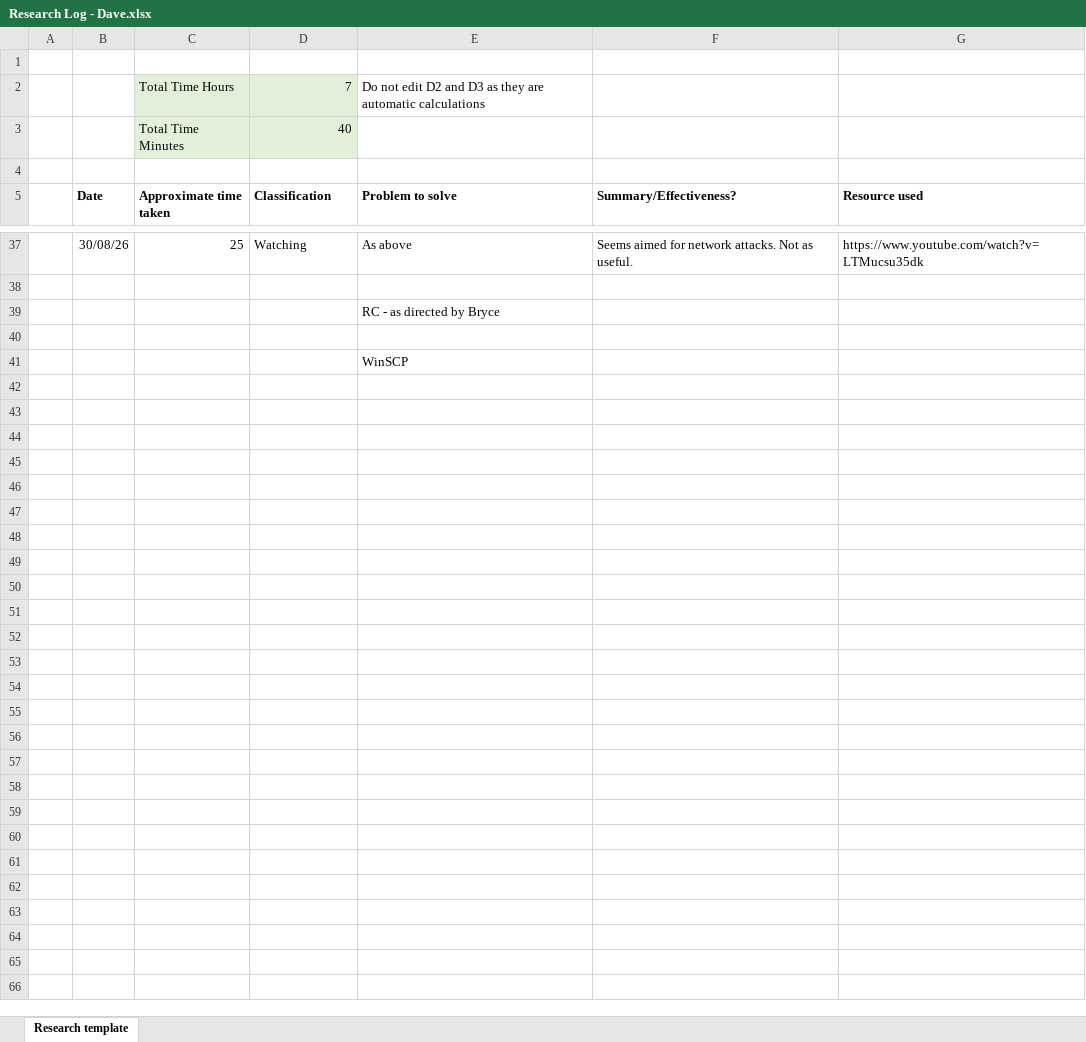
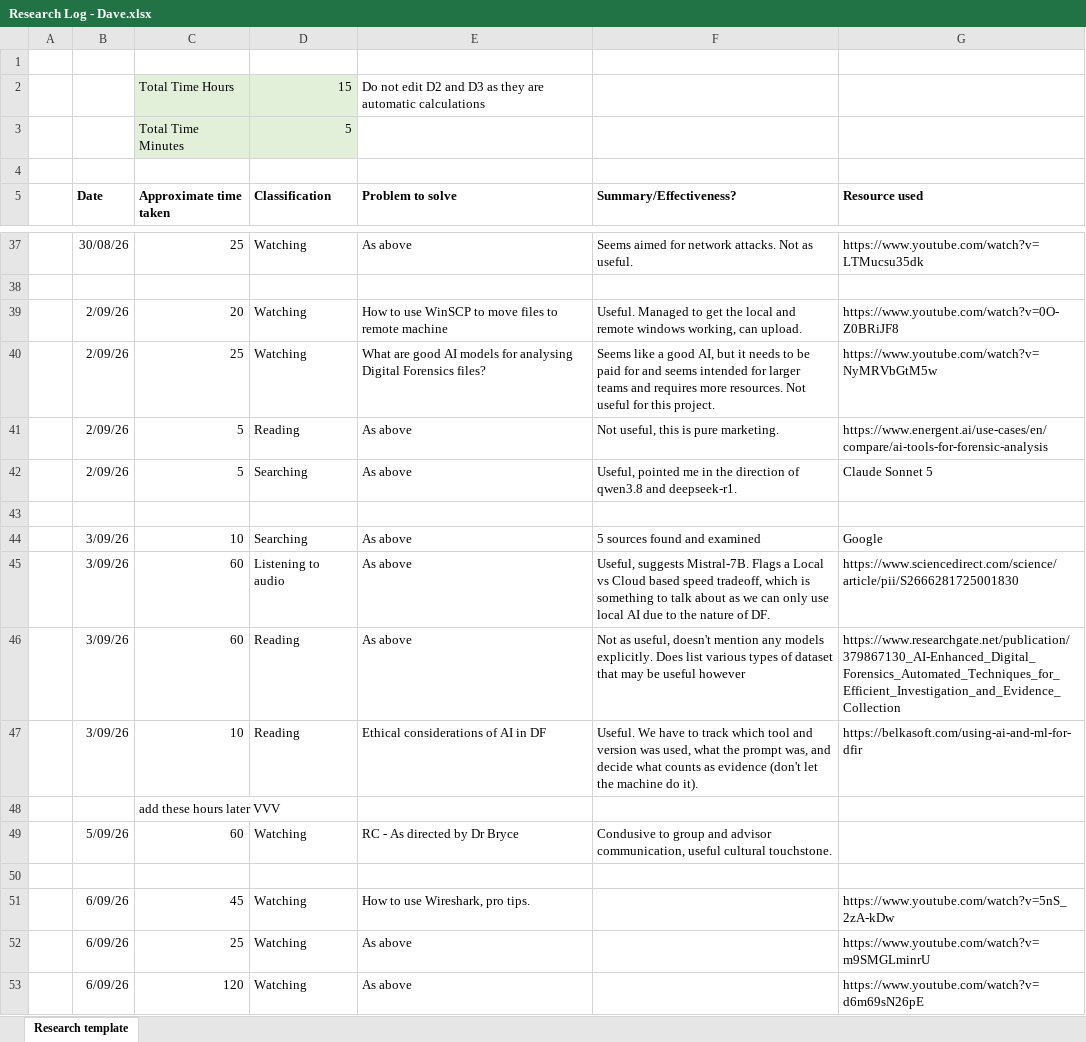
Before and after one commit to DavidSushames/BHB-Capstone, an Excel workbook: Research Logs/Dave/Research Log - Dave.xlsx, sheet Research template, drawn as a sheet; only a part is shown, gaps mark what is left out; values as stored, in another font and other column widths than the file's, no borders; removed rows and columns are numbered as before the commit, all else as after; the diff names each change by its address in the sheet, - before the commit and + after, or states it on an @@ line.

```diff
--- a/Research Logs/Dave/Research Log - Dave.xlsx (sheet Research template)
+++ b/Research Logs/Dave/Research Log - Dave.xlsx (sheet Research template)
-D2 (Classification): 7
+D2 (Classification): 15
-D3 (Classification): 40
+D3 (Classification): 5
-row 39:  |  |  |  | RC - as directed by Bryce
+row 39:  | 2/09/26 | 20 | Watching | How to use WinSCP to move files to remote machine | Useful. Managed to get the local and remote windows working, can upload. | https://www.youtube.com/watch?v=0O-Z0BRiJF8
+row 40:  | 2/09/26 | 25 | Watching | What are good AI models for analysing Digital Forensics files? | Seems like a good AI, but it needs to be paid for and seems intended for larger teams and requires more resources. Not useful for this project. | https://www.youtube.com/watch?v=NyMRVbGtM5w
+row 41:  | 2/09/26 | 5 | Reading | As above | Not useful, this is pure marketing. | https://www.energent.ai/use-cases/en/compare/ai-tools-for-forensic-analysis
+row 42:  | 2/09/26 | 5 | Searching | As above | Useful, pointed me in the direction of qwen3.8 and deepseek-r1. | Claude Sonnet 5
+row 44:  | 3/09/26 | 10 | Searching | As above | 5 sources found and examined | Google
+row 45:  | 3/09/26 | 60 | Listening to audio | As above | Useful, suggests Mistral-7B. Flags a Local vs Cloud based speed tradeoff, which is something to talk about as we can only use local AI due to the nature of DF. | https://www.sciencedirect.com/science/article/pii/S2666281725001830
+row 46:  | 3/09/26 | 60 | Reading | As above | Not as useful, doesn't mention any models explicitly. Does list various types of dataset that may be useful however | https://www.researchgate.net/publication/379867130_AI-Enhanced_Digital_Forensics_Automated_Techniques_for_Efficient_Investigation_and_Evidence_Collection
+row 47:  | 3/09/26 | 10 | Reading | Ethical considerations of AI in DF | Useful. We have to track which tool and version was used, what the prompt was, and decide what counts as evidence (don't let the machine do it). | https://belkasoft.com/using-ai-and-ml-for-dfir
+row 48:  |  | add these hours later VVV
+row 49:  | 5/09/26 | 60 | Watching | RC - As directed by Dr Bryce | Condusive to group and advisor communication, useful cultural touchstone.
-E50 (Problem to solve): WinSCP
+E50 (Problem to solve): (empty)
+row 51:  | 6/09/26 | 45 | Watching | How to use Wireshark, pro tips. |  | https://www.youtube.com/watch?v=5nS_2zA-kDw
+row 52:  | 6/09/26 | 25 | Watching | As above |  | https://www.youtube.com/watch?v=m9SMGLminrU
+row 53:  | 6/09/26 | 120 | Watching | As above |  | https://www.youtube.com/watch?v=d6m69sN26pE
```
Also changed, not shown: Test Cases.xlsx, 8 other files.
